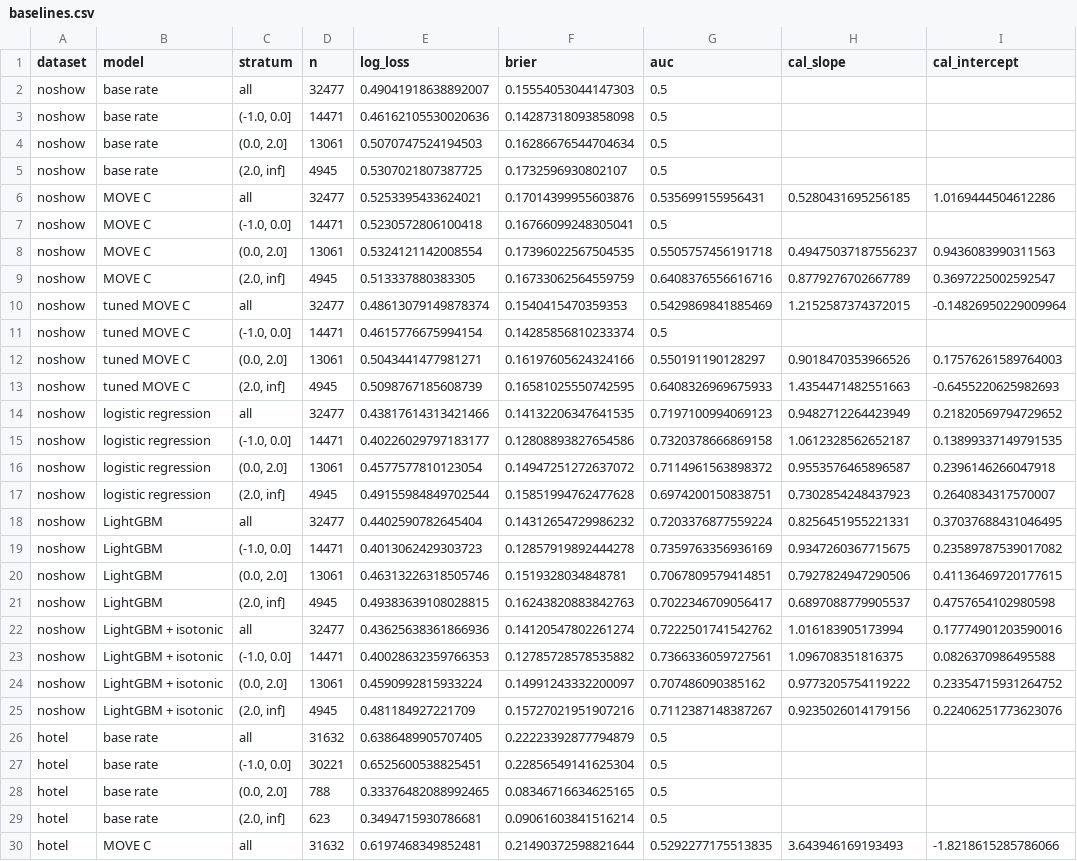
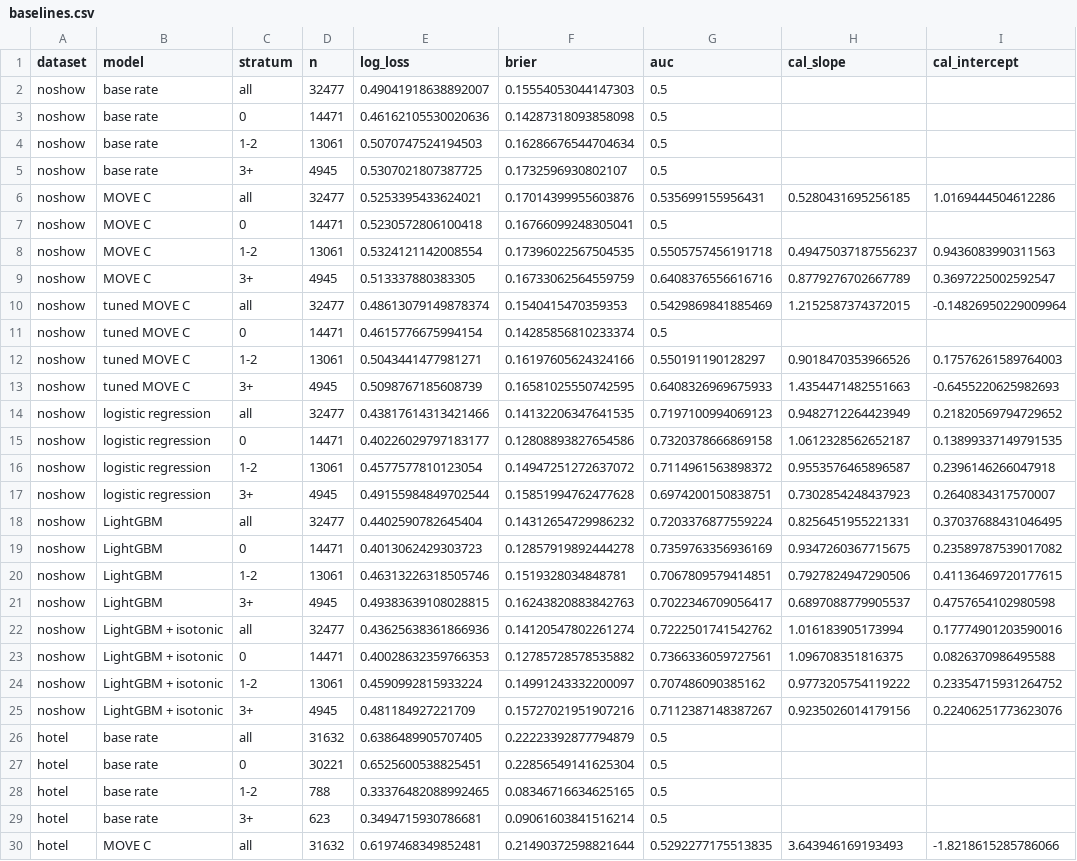
Before and after one commit to digantasarmah1001-crypto/MOVE-Will-they-show-up, a CSV file: results/tables/baselines.csv, drawn as a sheet; only a part is shown; the diff covers the shown part only; the diff names each change by its address in the sheet, - before the commit and + after, or states it on an @@ line.

```diff
--- a/results/tables/baselines.csv
+++ b/results/tables/baselines.csv
-C3 (stratum): (-1.0, 0.0]
+C3 (stratum): 0
-C4 (stratum): (0.0, 2.0]
+C4 (stratum): 1-2
-C5 (stratum): (2.0, inf]
+C5 (stratum): 3+
-C7 (stratum): (-1.0, 0.0]
+C7 (stratum): 0
-C8 (stratum): (0.0, 2.0]
+C8 (stratum): 1-2
-C9 (stratum): (2.0, inf]
+C9 (stratum): 3+
-C11 (stratum): (-1.0, 0.0]
+C11 (stratum): 0
-C12 (stratum): (0.0, 2.0]
+C12 (stratum): 1-2
-C13 (stratum): (2.0, inf]
+C13 (stratum): 3+
-C15 (stratum): (-1.0, 0.0]
+C15 (stratum): 0
-C16 (stratum): (0.0, 2.0]
+C16 (stratum): 1-2
-C17 (stratum): (2.0, inf]
+C17 (stratum): 3+
-C19 (stratum): (-1.0, 0.0]
+C19 (stratum): 0
-C20 (stratum): (0.0, 2.0]
+C20 (stratum): 1-2
-C21 (stratum): (2.0, inf]
+C21 (stratum): 3+
-C23 (stratum): (-1.0, 0.0]
+C23 (stratum): 0
-C24 (stratum): (0.0, 2.0]
+C24 (stratum): 1-2
-C25 (stratum): (2.0, inf]
+C25 (stratum): 3+
-C27 (stratum): (-1.0, 0.0]
+C27 (stratum): 0
-C28 (stratum): (0.0, 2.0]
+C28 (stratum): 1-2
-C29 (stratum): (2.0, inf]
+C29 (stratum): 3+
```
Also changed, not shown: 15 edited cells elsewhere in this file, results/tables/rq2_comparison_hotel.csv, results/tables/rq2_comparison_noshow.csv, 2 other files.
